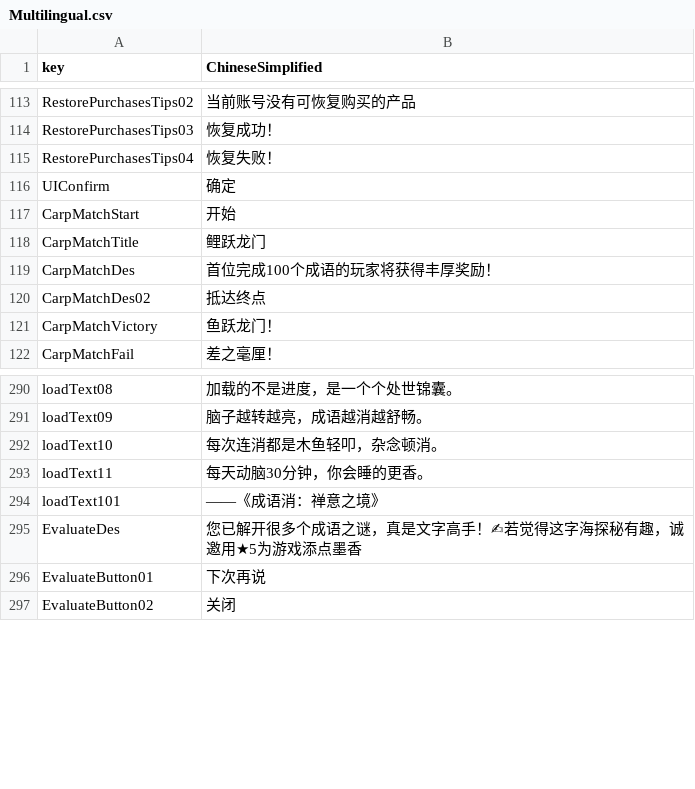
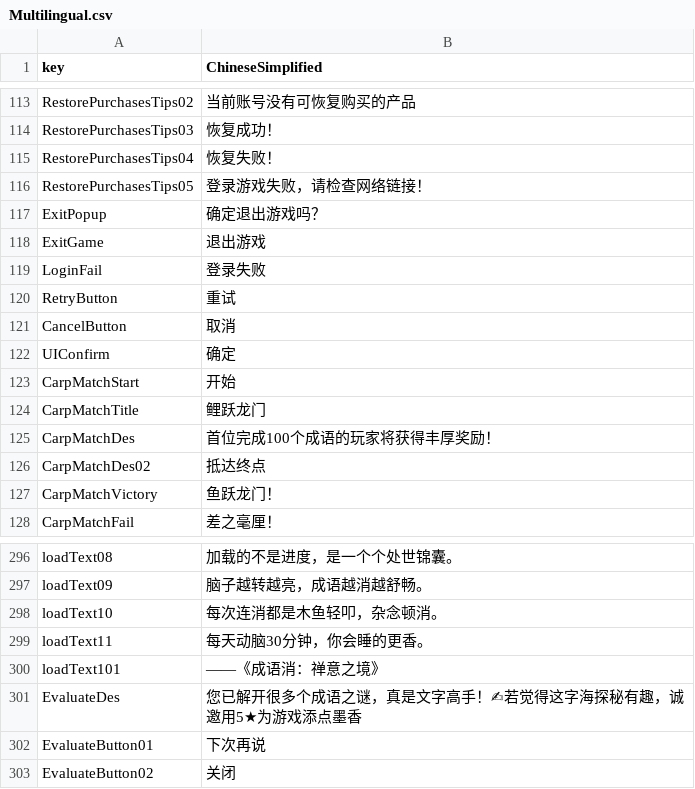
Before and after one commit to liufangzhiwu/HexWord, a CSV file: Assets/FourWordIdiom/MultipleData/StageDatas/GameInfo/Multilingual.csv, drawn as a sheet; only a part is shown, gaps mark what is left out; addresses are those after the commit; the diff names each change by its address in the sheet, - before the commit and + after, or states it on an @@ line.

```diff
--- a/Assets/FourWordIdiom/MultipleData/StageDatas/GameInfo/Multilingual.csv
+++ b/Assets/FourWordIdiom/MultipleData/StageDatas/GameInfo/Multilingual.csv
+row 116: RestorePurchasesTips05 | 登录游戏失败，请检查网络链接！
+row 117: ExitPopup | 确定退出游戏吗？
+row 118: ExitGame | 退出游戏
+row 119: LoginFail | 登录失败
+row 120: RetryButton | 重试
+row 121: CancelButton | 取消
-B301 (ChineseSimplified): 您已解开很多个成语之谜，真是文字高手！✍若觉得这字海探秘有趣，诚邀用★5为游戏添点墨香
+B301 (ChineseSimplified): 您已解开很多个成语之谜，真是文字高手！✍若觉得这字海探秘有趣，诚邀用5★为游戏添点墨香
```
Also changed, not shown: 11 other files.
